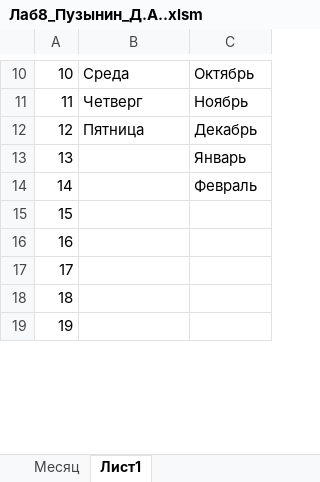
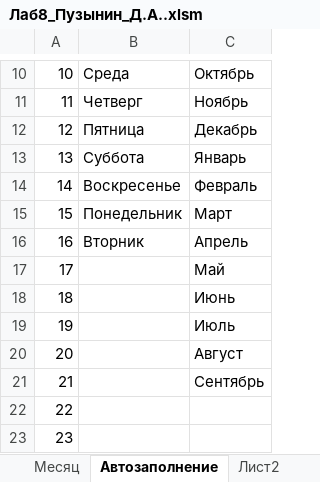
Before and after one commit to PlayerUnknown14/Codespace, an Excel workbook: Файлы/1 курс/Информационные технологии в цифровой экономике/1 семестр/Лабораторные работы/Дима/Лаб8_Пузынин_Д.А..xlsm, sheet Автозаполнение, drawn as a sheet; only a part is shown, gaps mark what is left out; the shorter side is filled out with more unchanged rows; values as stored, in another font and other column widths than the file's, no borders; addresses are those after the commit; the diff covers the shown part only; the diff names each change by its address in the sheet, - before the commit and + after, or states it on an @@ line.

```diff
--- a/Файлы/1 курс/Информационные технологии в цифровой экономике/1 семестр/Лабораторные работы/Дима/Лаб8_Пузынин_Д.А..xlsm (sheet Автозаполнение)
+++ b/Файлы/1 курс/Информационные технологии в цифровой экономике/1 семестр/Лабораторные работы/Дима/Лаб8_Пузынин_Д.А..xlsm (sheet Автозаполнение)
-sheet tab: Лист1
+sheet tab: Автозаполнение
+sheet tab: Лист2
+row 13: 13 | Суббота | Январь
+row 14: 14 | Воскресенье | Февраль
+row 15: 15 | Понедельник | Март
+row 16: 16 | Вторник | Апрель
@@ column A renumbered between rows 17 and 26 @@
-C17: Январь
+C17: Май
-C18: Февраль
+C18: Июнь
+row 19: 19 |  | Июль
+row 20: 20 |  | Август
+row 21: 21 |  | Сентябрь
```
Also changed, not shown: 208 removed rows elsewhere in this sheet, sheet Месяц, other sheet tabs, charts or pictures, 5 other files.
